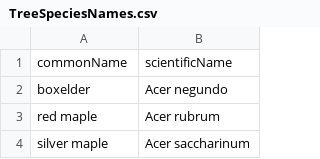
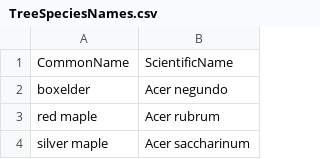
Before and after one commit to HeartlandNetwork/HTLN-BreedingBird-Data-Package, a CSV file: src/TreeSpeciesNames.csv, drawn as a sheet; only a part is shown.

```diff
--- a/src/TreeSpeciesNames.csv
+++ b/src/TreeSpeciesNames.csv
@@ -1,2 +1,2 @@
-commonName,scientificName
+CommonName,ScientificName
 boxelder,Acer negundo
```
Also changed, not shown: src/BirdSpeciesNames.csv, 33 other files.
